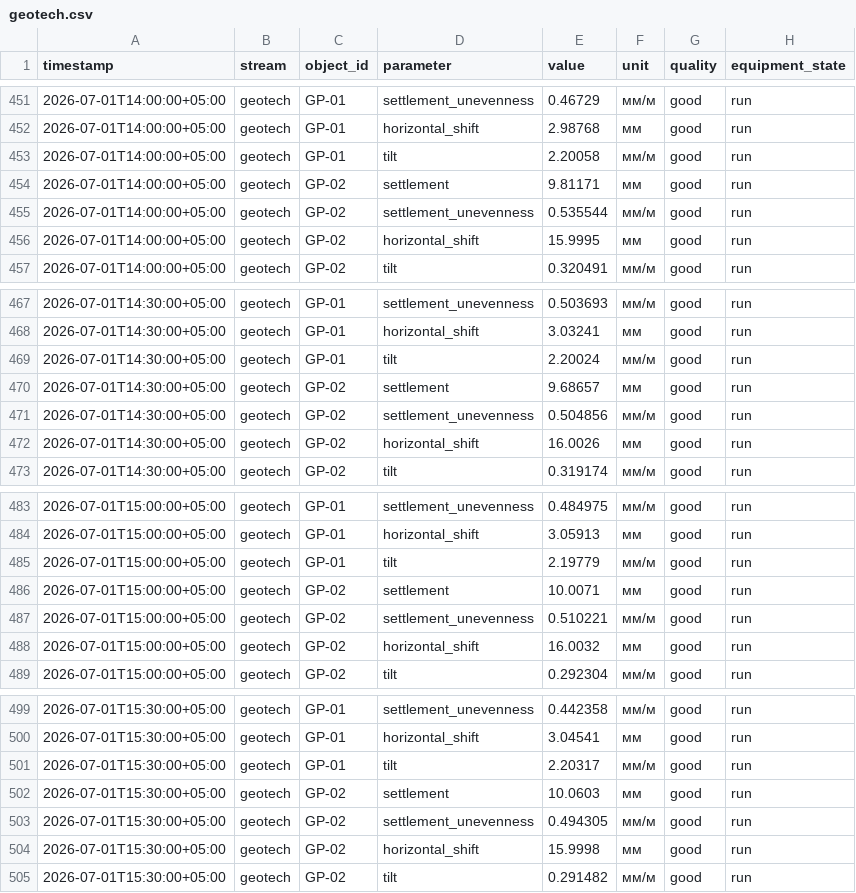
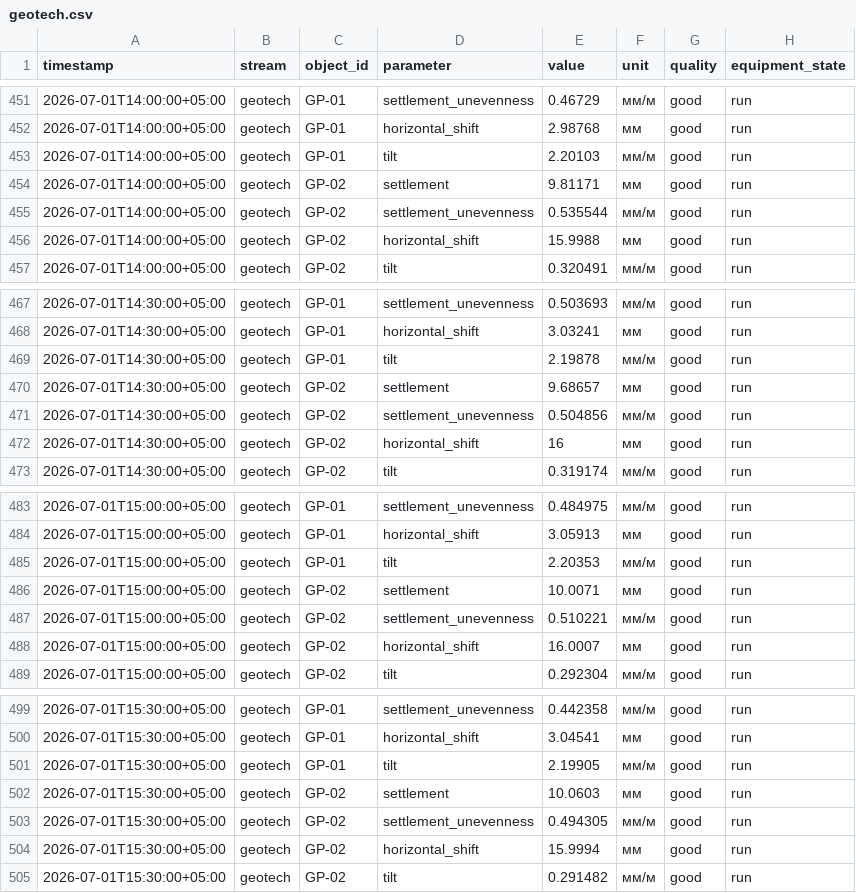
Before and after one commit to Michael-chko/gas-field-digital-twin, a CSV file: data/samples/geotech.csv, drawn as a sheet; only a part is shown, gaps mark what is left out; the diff covers the shown part only.

```diff
--- a/data/samples/geotech.csv
+++ b/data/samples/geotech.csv
@@ -452,6 +452,6 @@ timestamp,stream,object_id,parameter,value,unit,quality,equipment_state
 2026-07-01T14:00:00+05:00,geotech,GP-01,horizontal_shift,2.98768,мм,good,run
-2026-07-01T14:00:00+05:00,geotech,GP-01,tilt,2.20058,мм/м,good,run
+2026-07-01T14:00:00+05:00,geotech,GP-01,tilt,2.20103,мм/м,good,run
 2026-07-01T14:00:00+05:00,geotech,GP-02,settlement,9.81171,мм,good,run
 2026-07-01T14:00:00+05:00,geotech,GP-02,settlement_unevenness,0.535544,мм/м,good,run
-2026-07-01T14:00:00+05:00,geotech,GP-02,horizontal_shift,15.9995,мм,good,run
+2026-07-01T14:00:00+05:00,geotech,GP-02,horizontal_shift,15.9988,мм,good,run
 2026-07-01T14:00:00+05:00,geotech,GP-02,tilt,0.320491,мм/м,good,run
@@ -468,6 +468,6 @@ timestamp,stream,object_id,parameter,value,unit,quality,equipment_state
 2026-07-01T14:30:00+05:00,geotech,GP-01,horizontal_shift,3.03241,мм,good,run
-2026-07-01T14:30:00+05:00,geotech,GP-01,tilt,2.20024,мм/м,good,run
+2026-07-01T14:30:00+05:00,geotech,GP-01,tilt,2.19878,мм/м,good,run
 2026-07-01T14:30:00+05:00,geotech,GP-02,settlement,9.68657,мм,good,run
 2026-07-01T14:30:00+05:00,geotech,GP-02,settlement_unevenness,0.504856,мм/м,good,run
-2026-07-01T14:30:00+05:00,geotech,GP-02,horizontal_shift,16.0026,мм,good,run
+2026-07-01T14:30:00+05:00,geotech,GP-02,horizontal_shift,16,мм,good,run
 2026-07-01T14:30:00+05:00,geotech,GP-02,tilt,0.319174,мм/м,good,run
@@ -484,6 +484,6 @@ timestamp,stream,object_id,parameter,value,unit,quality,equipment_state
 2026-07-01T15:00:00+05:00,geotech,GP-01,horizontal_shift,3.05913,мм,good,run
-2026-07-01T15:00:00+05:00,geotech,GP-01,tilt,2.19779,мм/м,good,run
+2026-07-01T15:00:00+05:00,geotech,GP-01,tilt,2.20353,мм/м,good,run
 2026-07-01T15:00:00+05:00,geotech,GP-02,settlement,10.0071,мм,good,run
 2026-07-01T15:00:00+05:00,geotech,GP-02,settlement_unevenness,0.510221,мм/м,good,run
-2026-07-01T15:00:00+05:00,geotech,GP-02,horizontal_shift,16.0032,мм,good,run
+2026-07-01T15:00:00+05:00,geotech,GP-02,horizontal_shift,16.0007,мм,good,run
 2026-07-01T15:00:00+05:00,geotech,GP-02,tilt,0.292304,мм/м,good,run
@@ -500,6 +500,6 @@ timestamp,stream,object_id,parameter,value,unit,quality,equipment_state
 2026-07-01T15:30:00+05:00,geotech,GP-01,horizontal_shift,3.04541,мм,good,run
-2026-07-01T15:30:00+05:00,geotech,GP-01,tilt,2.20317,мм/м,good,run
+2026-07-01T15:30:00+05:00,geotech,GP-01,tilt,2.19905,мм/м,good,run
 2026-07-01T15:30:00+05:00,geotech,GP-02,settlement,10.0603,мм,good,run
 2026-07-01T15:30:00+05:00,geotech,GP-02,settlement_unevenness,0.494305,мм/м,good,run
-2026-07-01T15:30:00+05:00,geotech,GP-02,horizontal_shift,15.9998,мм,good,run
+2026-07-01T15:30:00+05:00,geotech,GP-02,horizontal_shift,15.9994,мм,good,run
 2026-07-01T15:30:00+05:00,geotech,GP-02,tilt,0.291482,мм/м,good,run
```
Also changed, not shown: 32 edited cells elsewhere in this file, data/samples/absorber.csv, data/samples/dks.csv, 22 other files.
